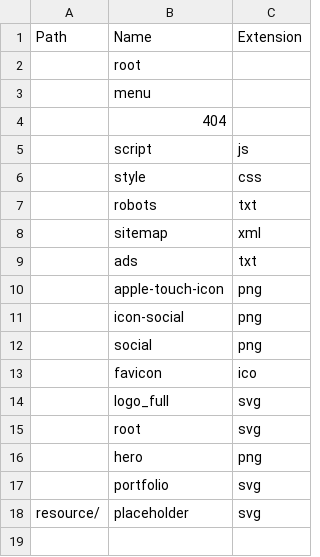
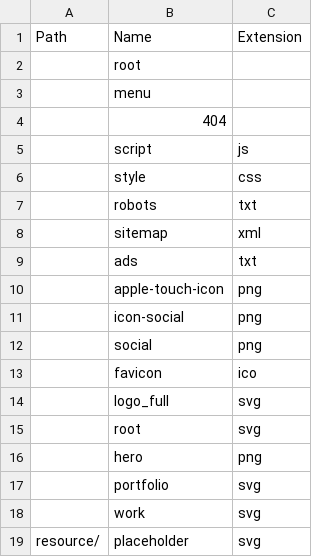
Before and after one commit to avyaan-tech/web-site, a TSV file: config/URL.tsv, drawn as a sheet; the diff names each change by its address in the sheet, - before the commit and + after, or states it on an @@ line.

```diff
--- a/config/URL.tsv
+++ b/config/URL.tsv
+row 18:  | work | svg
```
Also changed, not shown: config/ID.tsv, root/Config/Vars.tsv, 52 other files.
